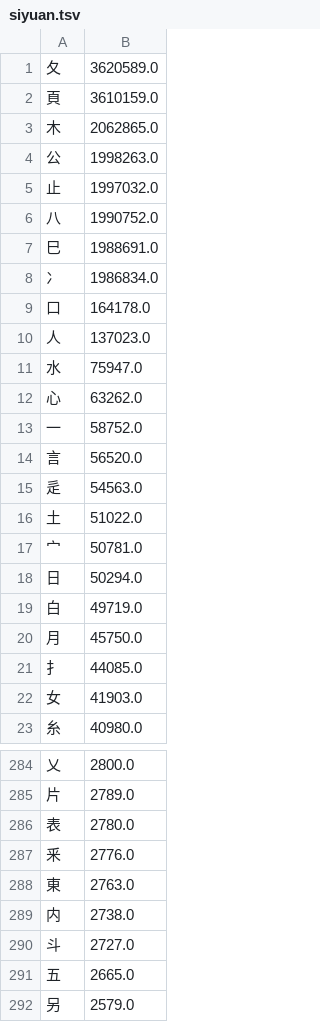
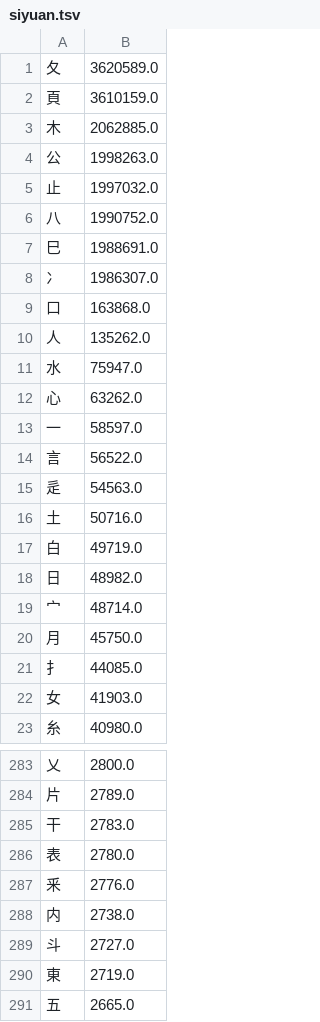
Before and after one commit to chenlin014/xingzheng, a TSV file: zg-freq/siyuan.tsv, drawn as a sheet; only a part is shown, gaps mark what is left out; the shorter side is filled out with more unchanged rows; the diff covers the shown part only.

```diff
--- a/zg-freq/siyuan.tsv
+++ b/zg-freq/siyuan.tsv
@@ -2,3 +2,3 @@
 頁	3610159.0
-木	2062865.0
+木	2062885.0
 公	1998263.0
@@ -7,14 +7,14 @@
 巳	1988691.0
-冫	1986834.0
-口	164178.0
-人	137023.0
+冫	1986307.0
+口	163868.0
+人	135262.0
 水	75947.0
 心	63262.0
-一	58752.0
-言	56520.0
+一	58597.0
+言	56522.0
 辵	54563.0
-土	51022.0
-宀	50781.0
-日	50294.0
+土	50716.0
 白	49719.0
+日	48982.0
+宀	48714.0
 月	45750.0
@@ -285,7 +284,8 @@
 片	2789.0
+干	2783.0
 表	2780.0
 釆	2776.0
-東	2763.0
 内	2738.0
 斗	2727.0
+東	2719.0
 五	2665.0
```
Also changed, not shown: 18 added rows, 10 removed rows and 5 edited cells elsewhere in this file, zg-scheme/siyuan/zg-code/leifen.tsv, 1 other file.
